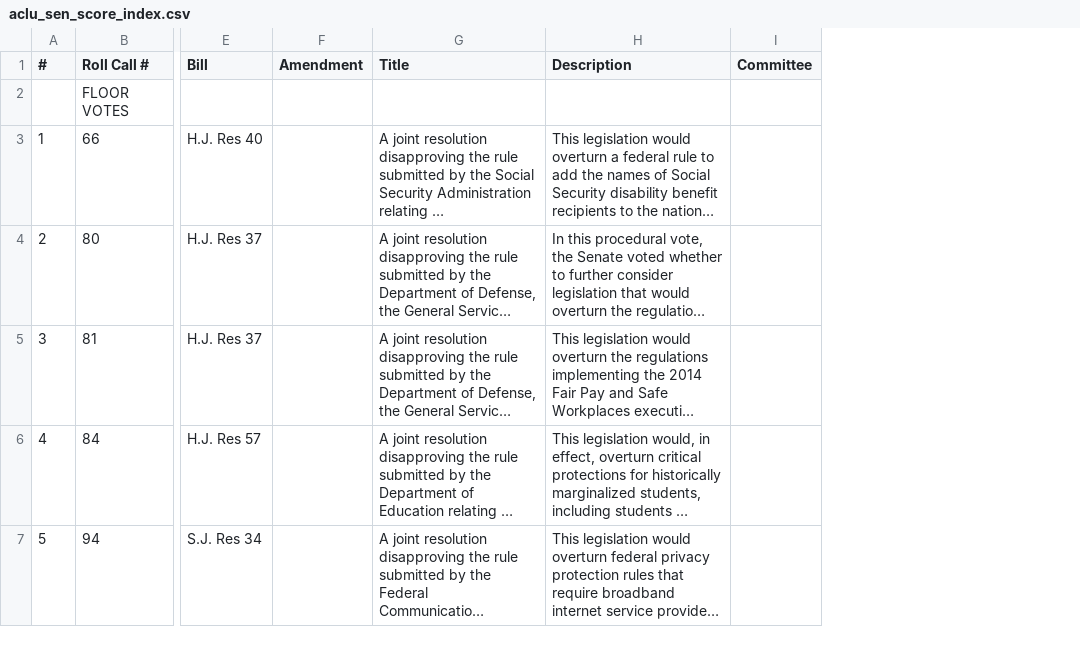
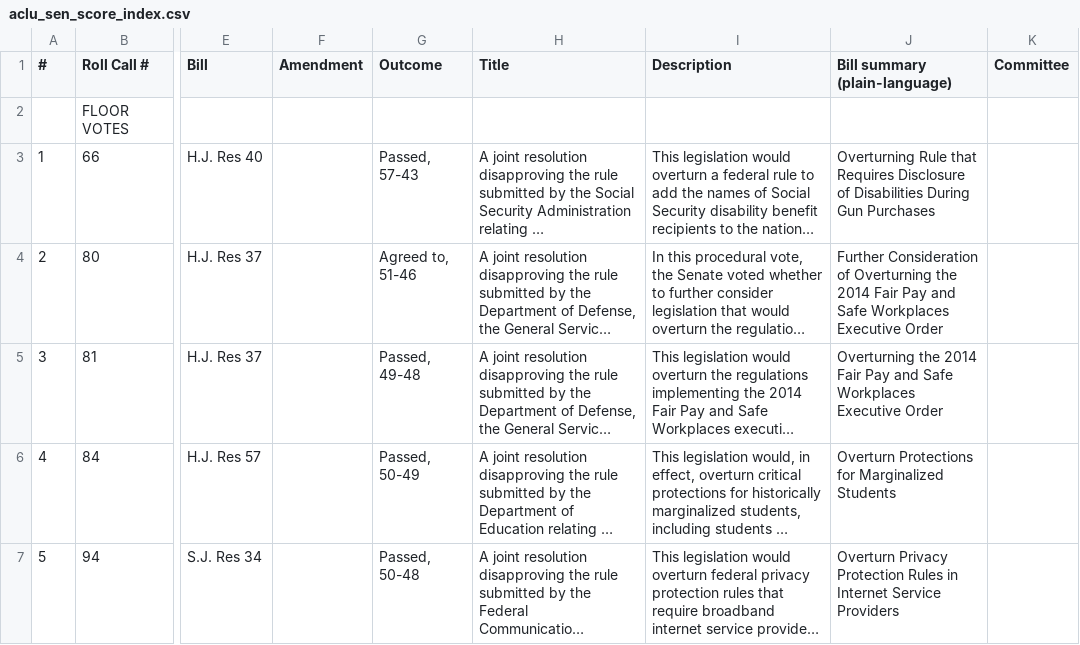
Before and after one commit to aclu-national/elections-api, a CSV file: sources/aclu/aclu_sen_score_index.csv, drawn as a sheet; only a part is shown, gaps mark what is left out; long unchanged cells end in …; the diff covers the shown part only; the diff names each change by its address in the sheet, - before the commit and + after, or states it on an @@ line.

```diff
--- a/sources/aclu/aclu_sen_score_index.csv
+++ b/sources/aclu/aclu_sen_score_index.csv
+column G (Outcome), rows 3-7: Passed, 57-43 | Agreed to, 51-46 | Passed, 49-48 | Passed, 50-49 | Passed, 50-48
+column J (Bill summary (plain-language)), rows 3-7: Overturning Rule that Requires Disclosure of Disabilities During Gun Purchases | Further Consideration of Overturning the 2014 Fair Pay and Safe Workplaces Executive Order | Overturning the 2014 Fair Pay and Safe Workplaces Executive Order | Overturn Protections for Marginalized Students | Overturn Privacy Protection Rules in Internet Service Providers
```
Also changed, not shown: 11 edited cells elsewhere in this file, sources/aclu/aclu_rep_score_index.csv, sources/aclu/aclu_rep_scores.csv, 1 other file.
